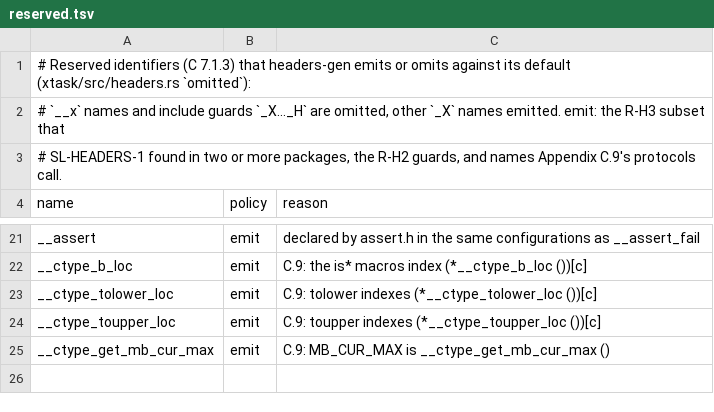
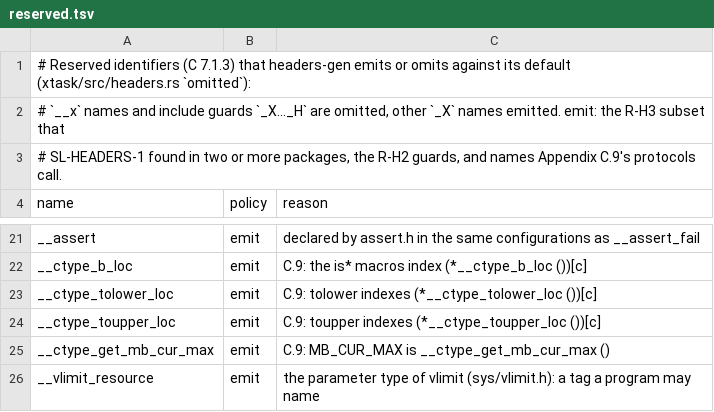
Before and after one commit to duskglow/libniji, a TSV file: headers/reserved.tsv, drawn as a sheet; only a part is shown, gaps mark what is left out.

```diff
--- a/headers/reserved.tsv
+++ b/headers/reserved.tsv
@@ -25 +25,2 @@ __ctype_toupper_loc	emit	C.9: toupper indexes (*__ctype_toupper_loc ())[c]
 __ctype_get_mb_cur_max	emit	C.9: MB_CUR_MAX is __ctype_get_mb_cur_max ()
+__vlimit_resource	emit	the parameter type of vlimit (sys/vlimit.h): a tag a program may name
```
Also changed, not shown: 29 other files.
